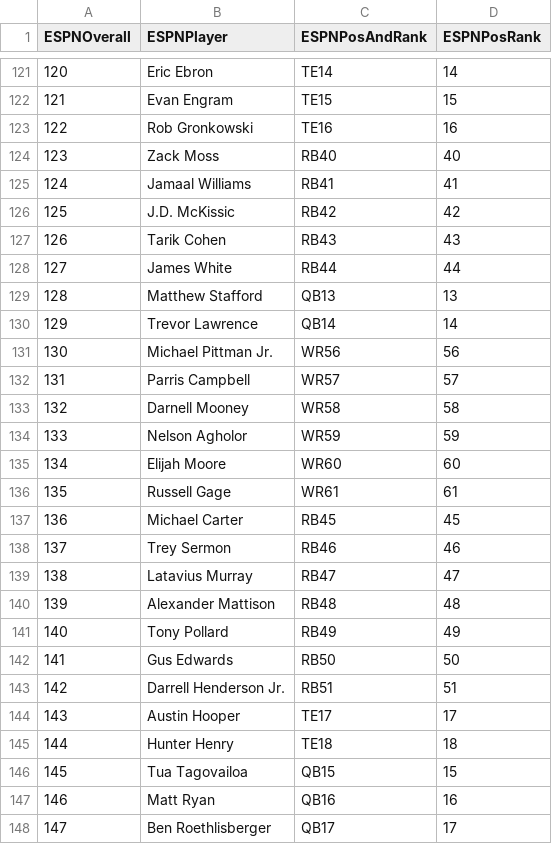
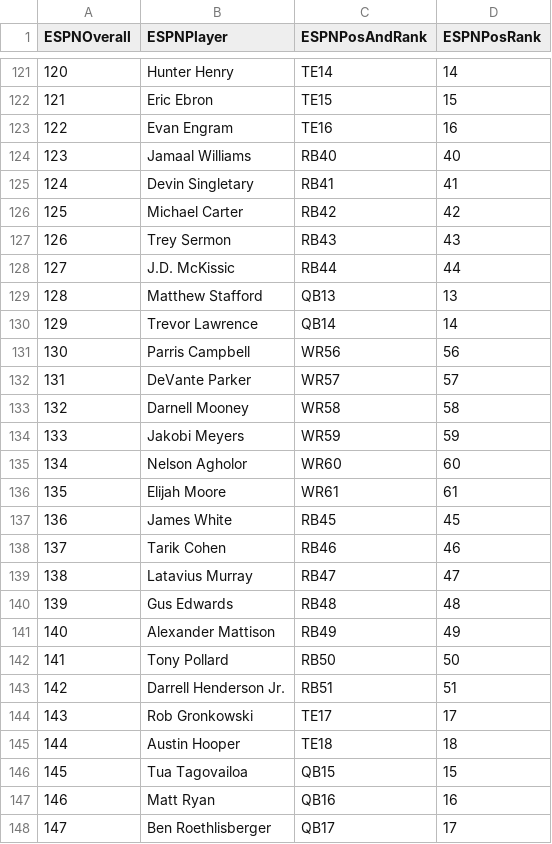
Before and after one commit to ASchmal456/ESPN-Scraper, a CSV file: OverallRanks.csv, drawn as a sheet; only a part is shown, gaps mark what is left out; the diff covers the shown part only.

```diff
--- a/OverallRanks.csv
+++ b/OverallRanks.csv
@@ -121,26 +121,26 @@ ESPNOverall,ESPNPlayer,ESPNPosAndRank,ESPNPosRank
-120,Eric Ebron,TE14,14
-121,Evan Engram,TE15,15
-122,Rob Gronkowski,TE16,16
-123,Zack Moss,RB40,40
-124,Jamaal Williams,RB41,41
-125,J.D. McKissic,RB42,42
-126,Tarik Cohen,RB43,43
-127,James White,RB44,44
+120,Hunter Henry,TE14,14
+121,Eric Ebron,TE15,15
+122,Evan Engram,TE16,16
+123,Jamaal Williams,RB40,40
+124,Devin Singletary,RB41,41
+125,Michael Carter,RB42,42
+126,Trey Sermon,RB43,43
+127,J.D. McKissic,RB44,44
 128,Matthew Stafford,QB13,13
 129,Trevor Lawrence,QB14,14
-130,Michael Pittman Jr.,WR56,56
-131,Parris Campbell,WR57,57
+130,Parris Campbell,WR56,56
+131,DeVante Parker,WR57,57
 132,Darnell Mooney,WR58,58
-133,Nelson Agholor,WR59,59
-134,Elijah Moore,WR60,60
-135,Russell Gage,WR61,61
-136,Michael Carter,RB45,45
-137,Trey Sermon,RB46,46
+133,Jakobi Meyers,WR59,59
+134,Nelson Agholor,WR60,60
+135,Elijah Moore,WR61,61
+136,James White,RB45,45
+137,Tarik Cohen,RB46,46
 138,Latavius Murray,RB47,47
-139,Alexander Mattison,RB48,48
-140,Tony Pollard,RB49,49
-141,Gus Edwards,RB50,50
+139,Gus Edwards,RB48,48
+140,Alexander Mattison,RB49,49
+141,Tony Pollard,RB50,50
 142,Darrell Henderson Jr.,RB51,51
-143,Austin Hooper,TE17,17
-144,Hunter Henry,TE18,18
+143,Rob Gronkowski,TE17,17
+144,Austin Hooper,TE18,18
 145,Tua Tagovailoa,QB15,15
```
Also changed, not shown: 136 edited cells elsewhere in this file, QBRanks.csv, RBRanks.csv, 2 other files.
